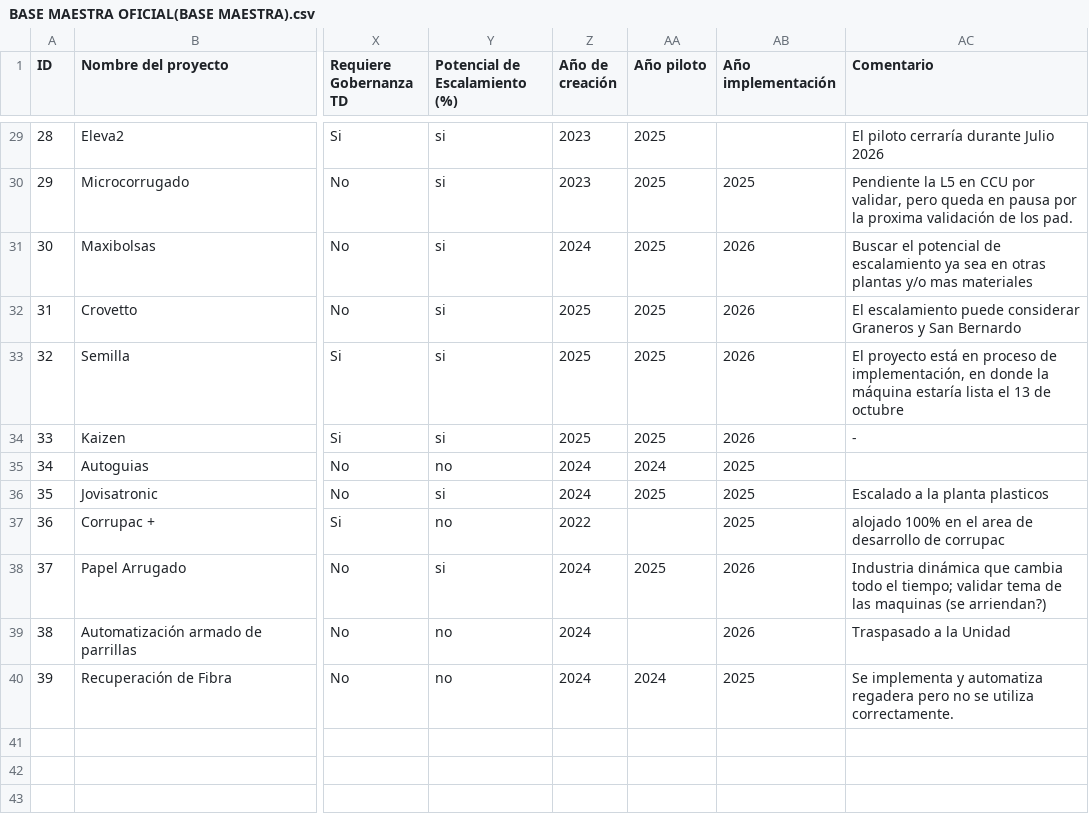
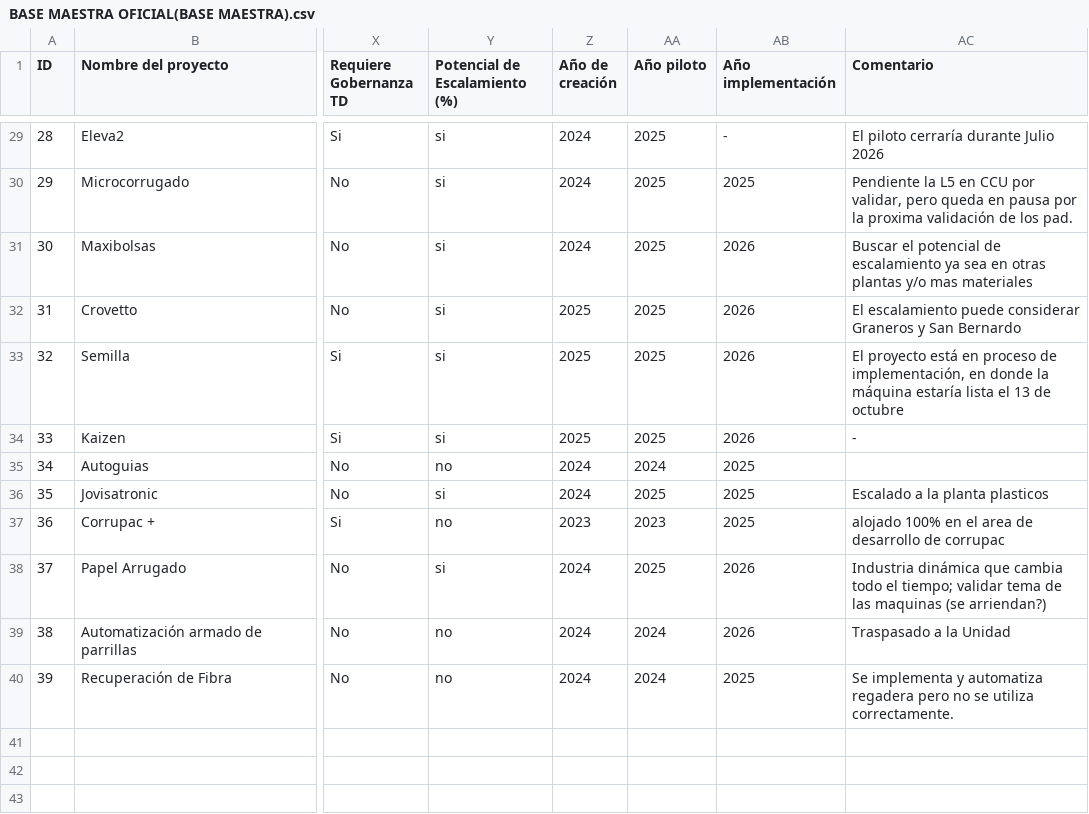
Before and after one commit to mportoles-dev/Innovacion, a CSV file: BASE MAESTRA OFICIAL(BASE MAESTRA).csv, drawn as a sheet; only a part is shown, gaps mark what is left out; the diff covers the shown part only; the diff names each change by its address in the sheet, - before the commit and + after, or states it on an @@ line.

```diff
--- a/BASE MAESTRA OFICIAL(BASE MAESTRA).csv
+++ b/BASE MAESTRA OFICIAL(BASE MAESTRA).csv
-Z29:Z30 (Año de creación): 2023
+Z29:Z30 (Año de creación): 2024
-AB29 (Año implementación): (empty)
+AB29 (Año implementación): -
-Z37 (Año de creación): 2022
+Z37 (Año de creación): 2023
-AA37 (Año piloto): (empty)
+AA37 (Año piloto): 2023
-AA39 (Año piloto): (empty)
+AA39 (Año piloto): 2024
```
Also changed, not shown: 32 edited cells elsewhere in this file.
